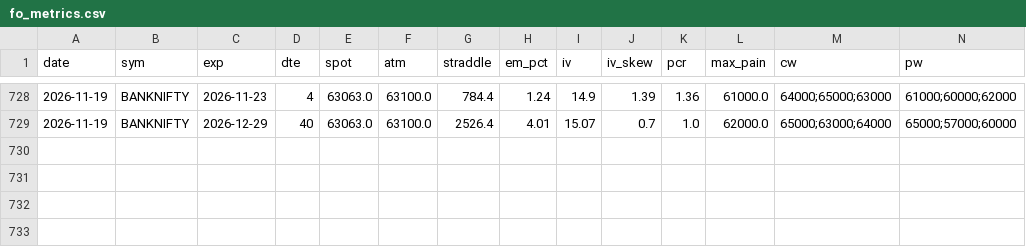
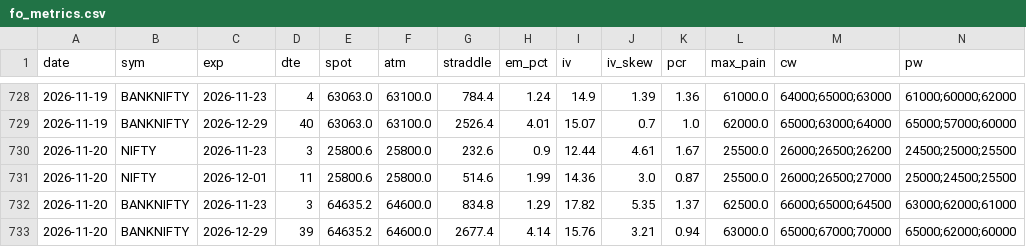
Before and after one commit to CGK0101/Smart-Money-Screener, a CSV file: data/fo_metrics.csv, drawn as a sheet; only a part is shown, gaps mark what is left out; rows hold the shown columns only; the diff names each change by its address in the sheet, - before the commit and + after, or states it on an @@ line.

```diff
--- a/data/fo_metrics.csv
+++ b/data/fo_metrics.csv
+row 730: 2026-11-20 | NIFTY | 2026-11-23 | 3 | 25800.6 | 25800.0 | 232.6 | 0.9 | 12.44 | 4.61 | 1.67 | 25500.0 | 26000;26500;26200 | 24500;25000;25500
+row 731: 2026-11-20 | NIFTY | 2026-12-01 | 11 | 25800.6 | 25800.0 | 514.6 | 1.99 | 14.36 | 3.0 | 0.87 | 25500.0 | 26000;26500;27000 | 25000;24500;25500
+row 732: 2026-11-20 | BANKNIFTY | 2026-11-23 | 3 | 64635.2 | 64600.0 | 834.8 | 1.29 | 17.82 | 5.35 | 1.37 | 62500.0 | 66000;65000;64500 | 63000;62000;61000
+row 733: 2026-11-20 | BANKNIFTY | 2026-12-29 | 39 | 64635.2 | 64600.0 | 2677.4 | 4.14 | 15.76 | 3.21 | 0.94 | 63000.0 | 65000;67000;70000 | 65000;62000;60000
```
Also changed, not shown: data/events/fo_oi.csv, data/fo_verdicts.csv, 1 other file.
